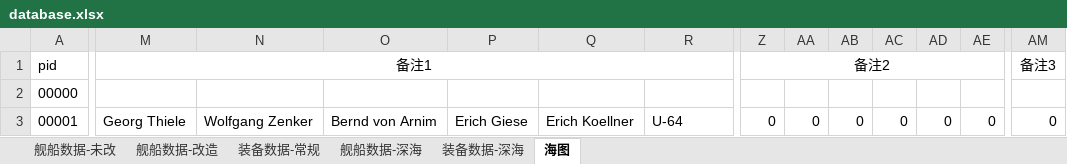
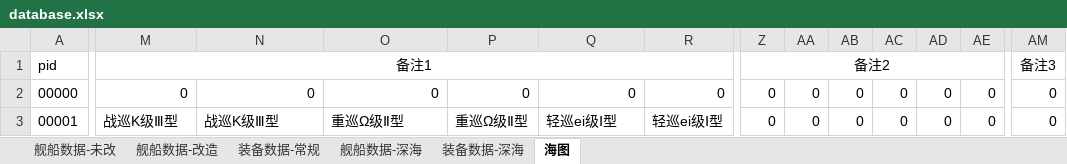
Before and after one commit to YinHeYuanZheng/WSGR_simulation, an Excel workbook: depend/ship/database.xlsx, sheet 海图, drawn as a sheet; only a part is shown, gaps mark what is left out; values as stored, in another font and other column widths than the file's, no borders; conditional formats not drawn; the diff covers the shown part only; the diff names each change by its address in the sheet, - before the commit and + after, or states it on an @@ line.

```diff
--- a/depend/ship/database.xlsx (sheet 海图)
+++ b/depend/ship/database.xlsx (sheet 海图)
-M2: (empty)
+M2: 0
-N2: (empty)
+N2: 0
-O2: (empty)
+O2: 0
-P2: (empty)
+P2: 0
-Q2: (empty)
+Q2: 0
-R2: (empty)
+R2: 0
-Z2: (empty)
+Z2: 0
-AA2: (empty)
+AA2: 0
-AB2: (empty)
+AB2: 0
-AC2: (empty)
+AC2: 0
-AD2: (empty)
+AD2: 0
-AE2: (empty)
+AE2: 0
-AM2: (empty)
+AM2: 0
-M3: Georg Thiele
+M3: 战巡Κ级Ⅲ型
-N3: Wolfgang Zenker
+N3: 战巡Κ级Ⅲ型
-O3: Bernd von Arnim
+O3: 重巡Ω级Ⅱ型
-P3: Erich Giese
+P3: 重巡Ω级Ⅱ型
-Q3: Erich Koellner
+Q3: 轻巡ei级Ⅰ型
-R3: U-64
+R3: 轻巡ei级Ⅰ型
```
Also changed, not shown: 1 added row and 45 edited cells elsewhere in this sheet, sheet 舰船数据-深海, sheet 舰船数据-改造, 10 other files.
